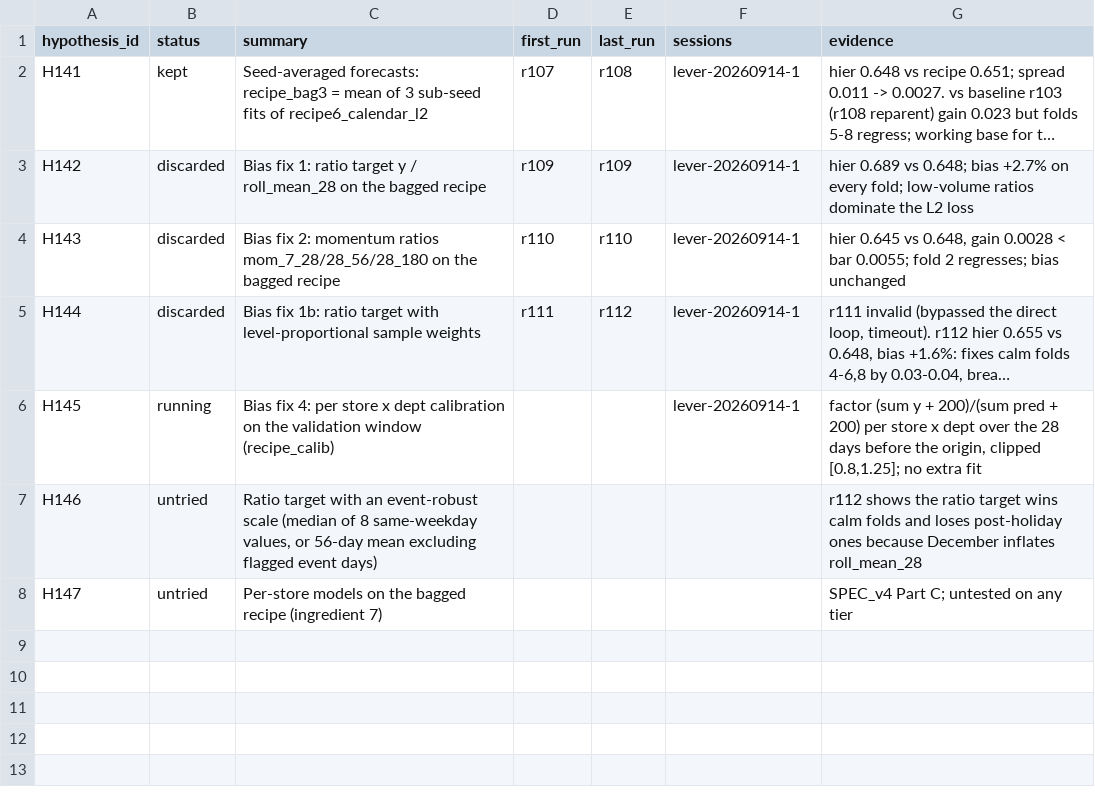
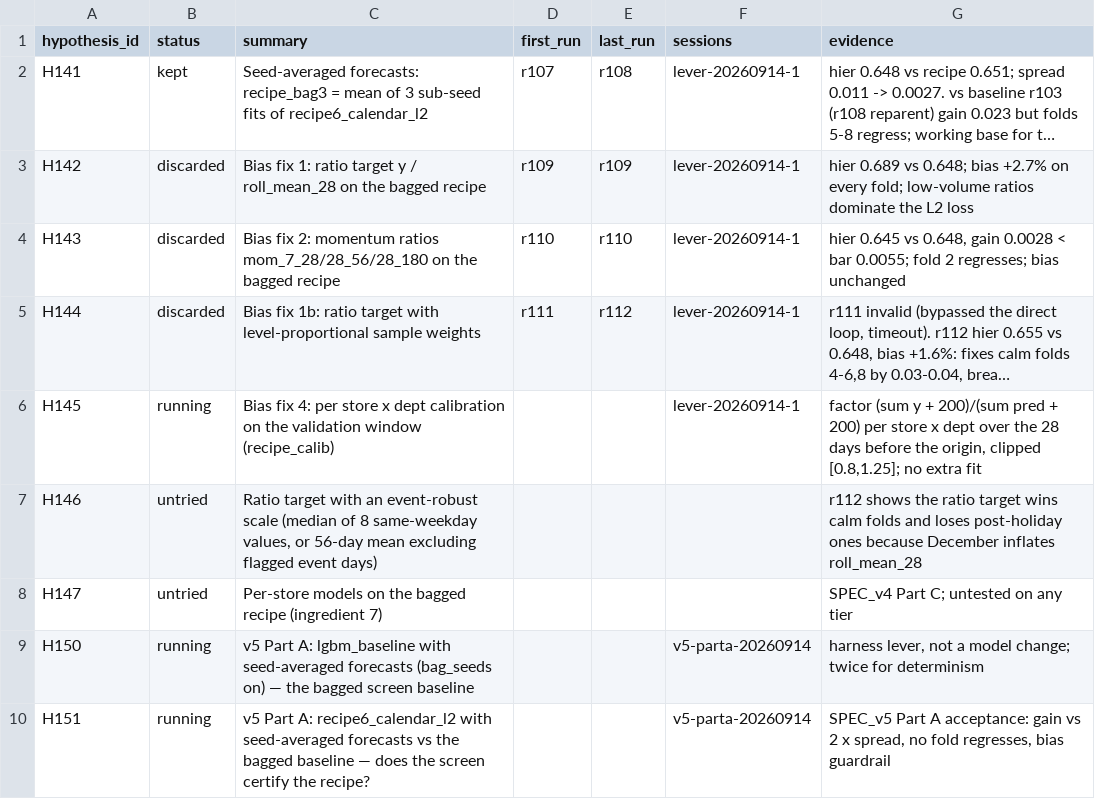
Before and after one commit to rslayer/kepler, a CSV file: hypotheses/m5_3/ledger.csv, drawn as a sheet; long unchanged cells end in …; the diff names each change by its address in the sheet, - before the commit and + after, or states it on an @@ line.

```diff
--- a/hypotheses/m5_3/ledger.csv
+++ b/hypotheses/m5_3/ledger.csv
+row 9: H150 | running | v5 Part A: lgbm_baseline with seed-averaged forecasts (bag_seeds on) — the bagged screen baseline |  |  | v5-parta-20260914 | harness lever, not a model change; twice for determinism
+row 10: H151 | running | v5 Part A: recipe6_calendar_l2 with seed-averaged forecasts vs the bagged baseline — does the screen certify the recipe? |  |  | v5-parta-20260914 | SPEC_v5 Part A acceptance: gain vs 2 x spread, no fold regresses, bias guardrail
```
Also changed, not shown: 1 other file.
